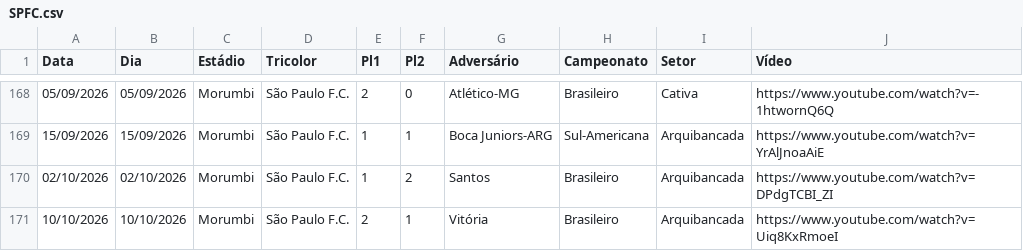
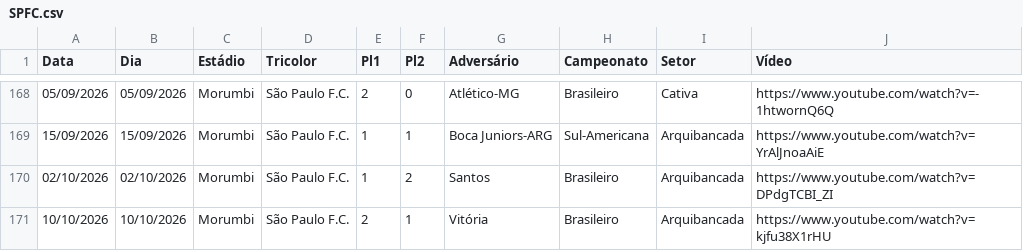
Before and after one commit to renatosts/SPFC, a CSV file: CSV/SPFC.csv, drawn as a sheet; only a part is shown, gaps mark what is left out.

Commit message:
Processamento 12/10/2026

```diff
--- a/CSV/SPFC.csv
+++ b/CSV/SPFC.csv
@@ -170,2 +170,2 @@ Data;Dia;Estádio;Tricolor;Pl1;Pl2;Adversário;Campeonato;Setor;Vídeo
 02/10/2026;02/10/2026;Morumbi;São Paulo F.C.;1;2;Santos;Brasileiro;Arquibancada;https://www.youtube.com/watch?v=DPdgTCBI_ZI
-10/10/2026;10/10/2026;Morumbi;São Paulo F.C.;2;1;Vitória;Brasileiro;Arquibancada;https://www.youtube.com/watch?v=Uiq8KxRmoeI
+10/10/2026;10/10/2026;Morumbi;São Paulo F.C.;2;1;Vitória;Brasileiro;Arquibancada;https://www.youtube.com/watch?v=kjfu38X1rHU
```
